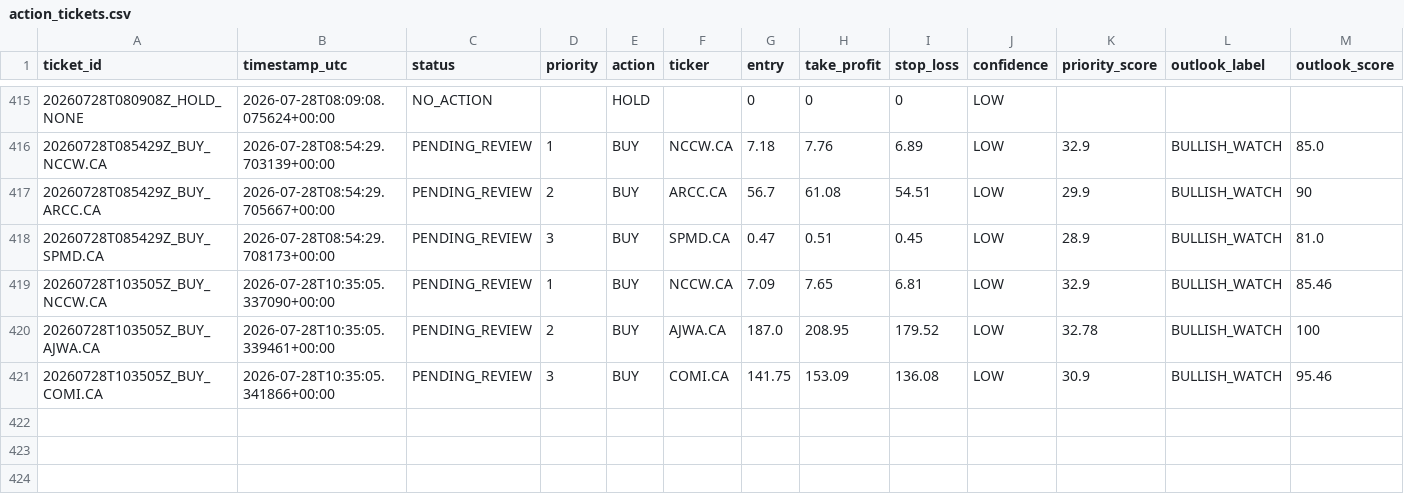
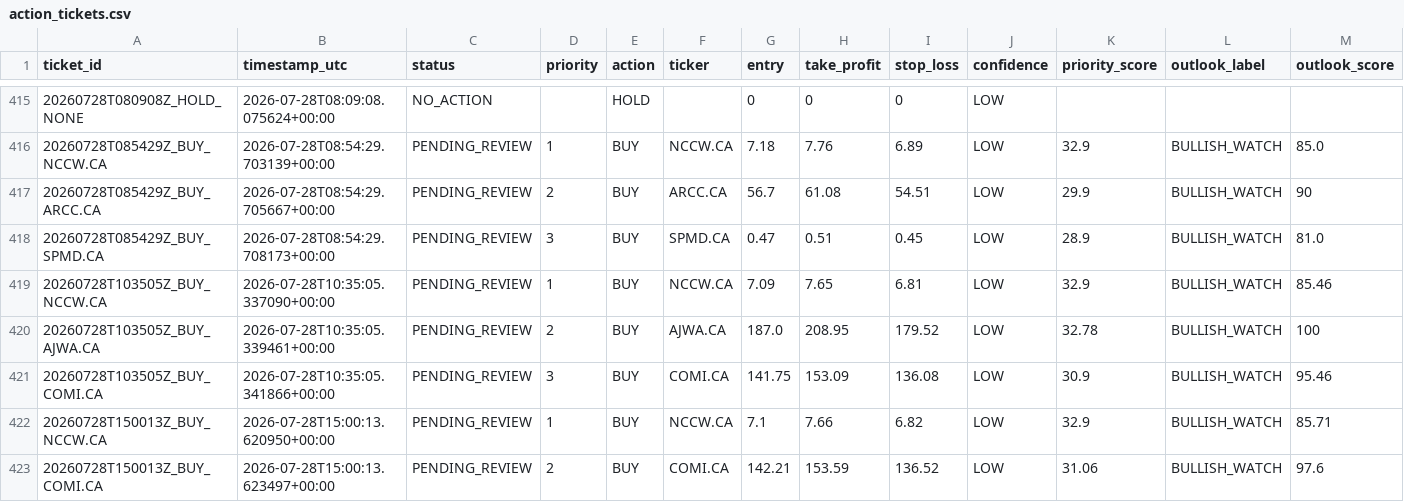
Before and after one commit to Philopater-Ayman/egx-telegram-scanner, a CSV file: action_tickets.csv, drawn as a sheet; only a part is shown, gaps mark what is left out; rows hold the shown columns only; the diff names each change by its address in the sheet, - before the commit and + after, or states it on an @@ line.

```diff
--- a/action_tickets.csv
+++ b/action_tickets.csv
+row 422: 20260728T150013Z_BUY_NCCW.CA | 2026-07-28T15:00:13.620950+00:00 | PENDING_REVIEW | 1 | BUY | NCCW.CA | 7.1 | 7.66 | 6.82 | LOW | 32.9 | BULLISH_WATCH | 85.71
+row 423: 20260728T150013Z_BUY_COMI.CA | 2026-07-28T15:00:13.623497+00:00 | PENDING_REVIEW | 2 | BUY | COMI.CA | 142.21 | 153.59 | 136.52 | LOW | 31.06 | BULLISH_WATCH | 97.6
```
Also changed, not shown: data_quality.csv, market_prices.csv, 9 other files.
